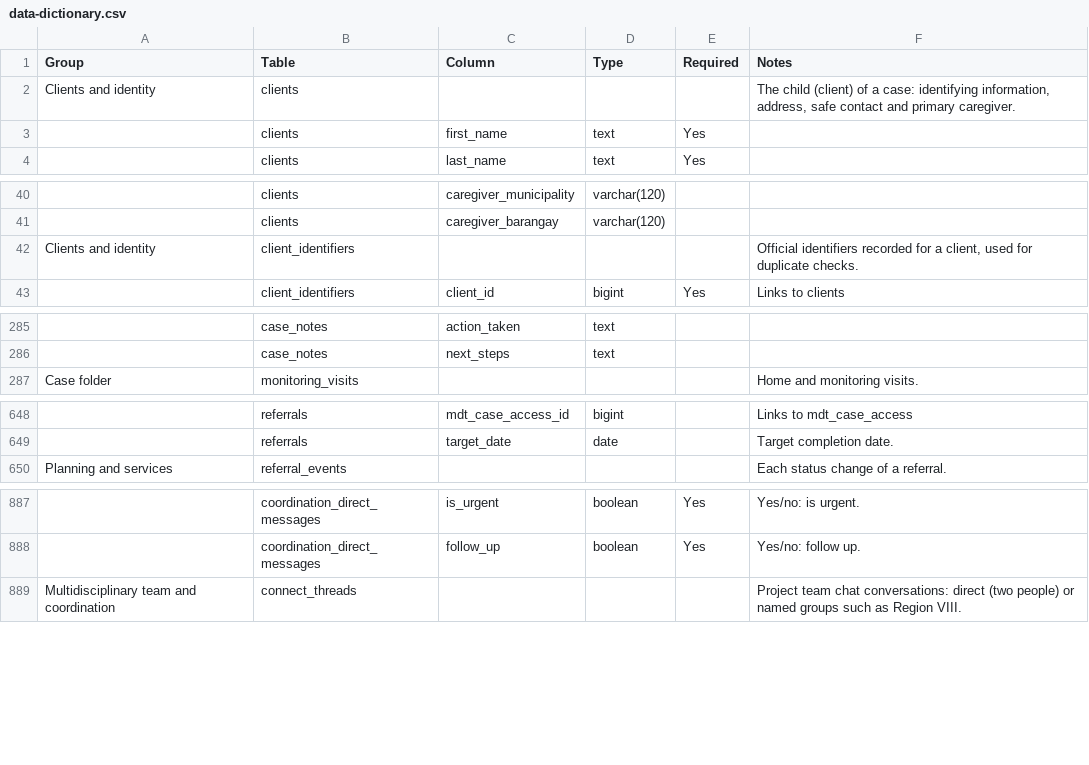
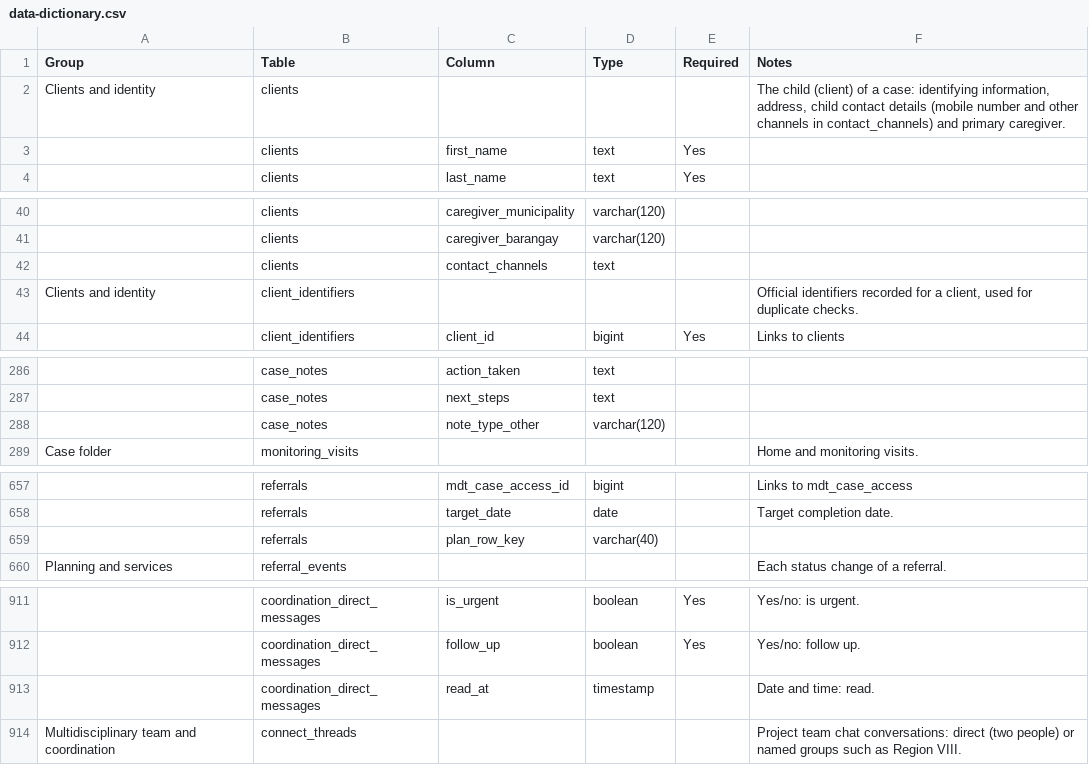
Before and after one commit to jrcanseenooo-git/kalinga-is, a CSV file: docs/04-database/data-dictionary.csv, drawn as a sheet; only a part is shown, gaps mark what is left out; the diff covers the shown part only; the diff names each change by its address in the sheet, - before the commit and + after, or states it on an @@ line.

```diff
--- a/docs/04-database/data-dictionary.csv
+++ b/docs/04-database/data-dictionary.csv
-F2 (Notes): …information, address, safe contact and primary…
+F2 (Notes): …information, address, child contact details (mobile number and other channels in contact_channels) and primary…
+row 42:  | clients | contact_channels | text
+row 288:  | case_notes | note_type_other | varchar(120)
+row 659:  | referrals | plan_row_key | varchar(40)
+row 913:  | coordination_direct_messages | read_at | timestamp |  | Date and time: read.
```
Also changed, not shown: 21 added rows and 6 edited cells elsewhere in this file, 4 other files.
